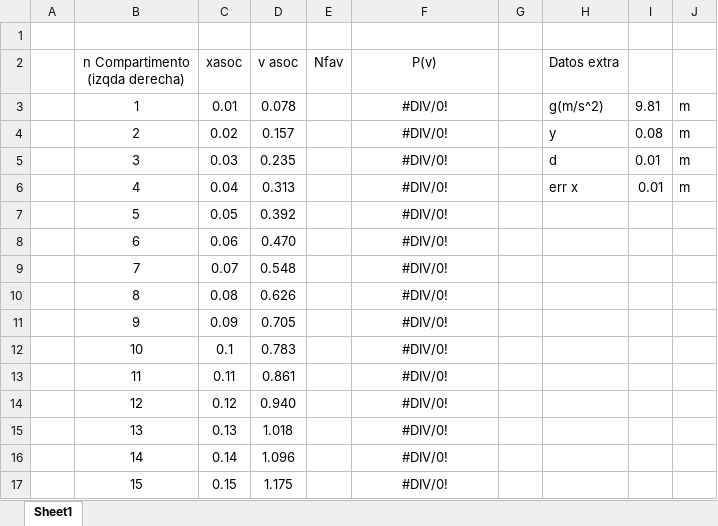
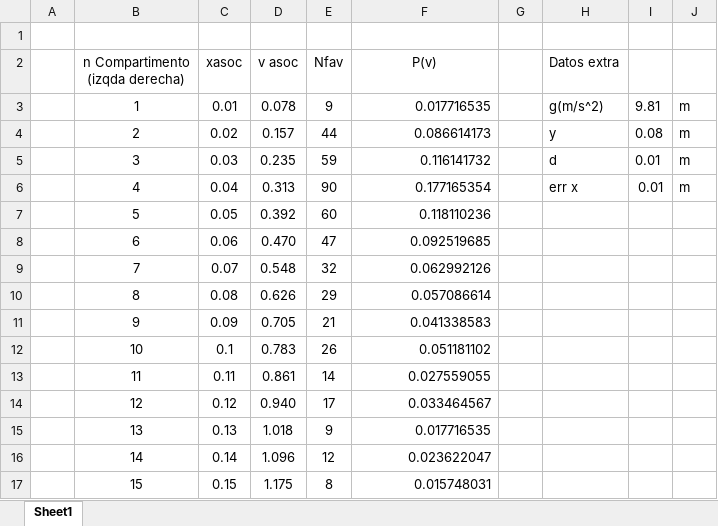
Before and after one commit to mp8ivan/T-cnicas-experimentales-II, an Excel workbook: Bloque Cuantica-Estadistica/P7 Maxwell/Data.xlsx, sheet Sheet1, drawn as a sheet; only a part is shown; values as stored, in another font and other column widths than the file's, no borders; charts and pictures not drawn; the diff covers the shown part only; the diff names each change by its address in the sheet, - before the commit and + after, or states it on an @@ line.

Commit message:
Maxwell

```diff
--- a/Bloque Cuantica-Estadistica/P7 Maxwell/Data.xlsx (sheet Sheet1)
+++ b/Bloque Cuantica-Estadistica/P7 Maxwell/Data.xlsx (sheet Sheet1)
-E3 (Nfav): (empty)
+E3 (Nfav): 9
-F3 (P(v)): #DIV/0!
+F3 (P(v)): 0.017716535
-F3:F17 alignment: center
+F3:F17 alignment: right
-E4 (Nfav): (empty)
+E4 (Nfav): 44
-F4 (P(v)): #DIV/0!
+F4 (P(v)): 0.086614173
-E5 (Nfav): (empty)
+E5 (Nfav): 59
-F5 (P(v)): #DIV/0!
+F5 (P(v)): 0.116141732
-E6 (Nfav): (empty)
+E6 (Nfav): 90
-F6 (P(v)): #DIV/0!
+F6 (P(v)): 0.177165354
-E7 (Nfav): (empty)
+E7 (Nfav): 60
-F7 (P(v)): #DIV/0!
+F7 (P(v)): 0.118110236
-E8 (Nfav): (empty)
+E8 (Nfav): 47
-F8 (P(v)): #DIV/0!
+F8 (P(v)): 0.092519685
-E9 (Nfav): (empty)
+E9 (Nfav): 32
-F9 (P(v)): #DIV/0!
+F9 (P(v)): 0.062992126
-E10 (Nfav): (empty)
+E10 (Nfav): 29
-F10 (P(v)): #DIV/0!
+F10 (P(v)): 0.057086614
-E11 (Nfav): (empty)
+E11 (Nfav): 21
-F11 (P(v)): #DIV/0!
+F11 (P(v)): 0.041338583
-E12 (Nfav): (empty)
+E12 (Nfav): 26
-F12 (P(v)): #DIV/0!
+F12 (P(v)): 0.051181102
-E13 (Nfav): (empty)
+E13 (Nfav): 14
-F13 (P(v)): #DIV/0!
+F13 (P(v)): 0.027559055
-E14 (Nfav): (empty)
+E14 (Nfav): 17
-F14 (P(v)): #DIV/0!
+F14 (P(v)): 0.033464567
-E15 (Nfav): (empty)
+E15 (Nfav): 9
-F15 (P(v)): #DIV/0!
+F15 (P(v)): 0.017716535
-E16 (Nfav): (empty)
+E16 (Nfav): 12
-F16 (P(v)): #DIV/0!
+F16 (P(v)): 0.023622047
-E17 (Nfav): (empty)
+E17 (Nfav): 8
-F17 (P(v)): #DIV/0!
+F17 (P(v)): 0.015748031
```
Also changed, not shown: 19 edited cells and cell formats elsewhere in this sheet, charts or pictures, 19 other files.
